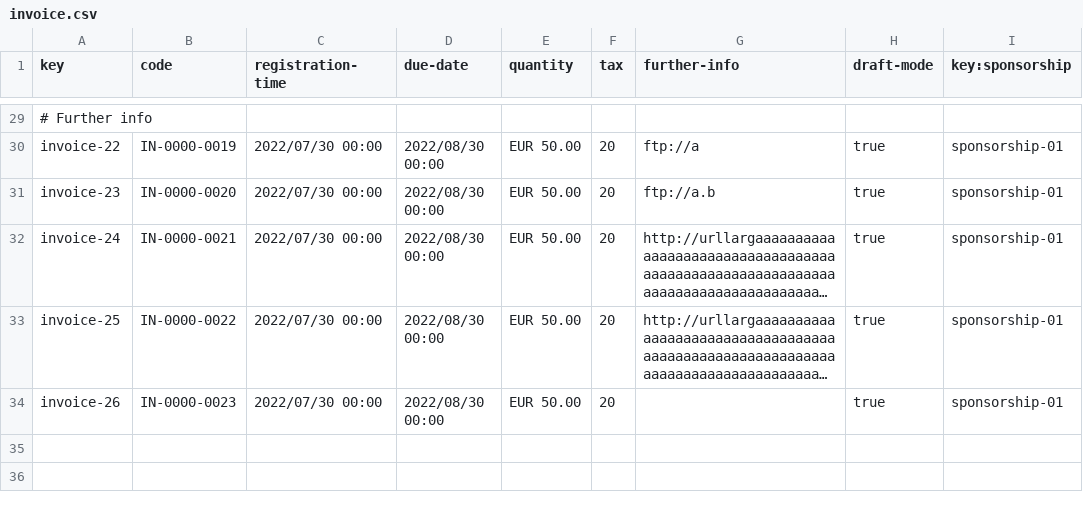
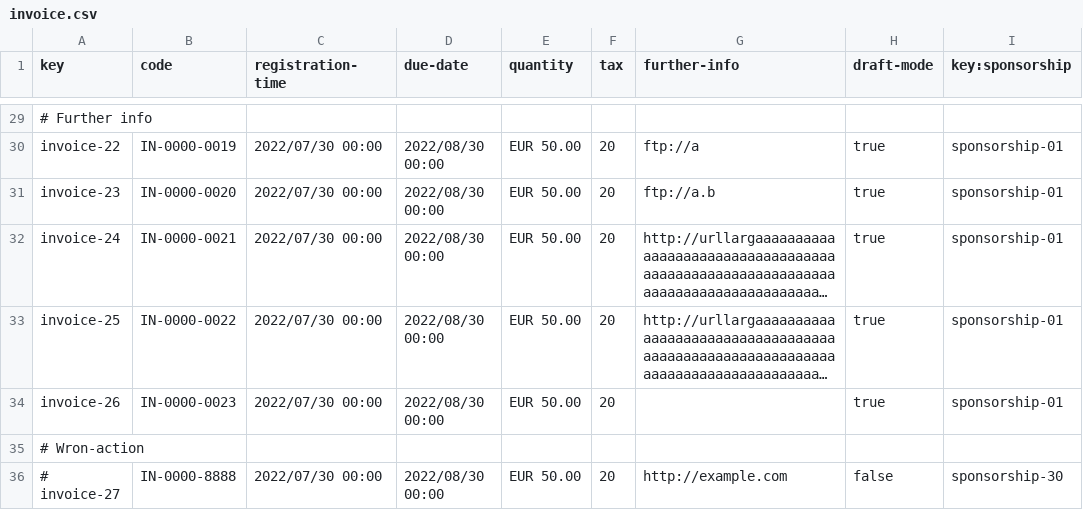
Before and after one commit to DP2-C1-009/Acme-SF-D01, a CSV file: src/main/webapp/WEB-INF/resources/sample-data/invoice.csv, drawn as a sheet; only a part is shown, gaps mark what is left out; long unchanged cells end in …; the diff names each change by its address in the sheet, - before the commit and + after, or states it on an @@ line.

```diff
--- a/src/main/webapp/WEB-INF/resources/sample-data/invoice.csv
+++ b/src/main/webapp/WEB-INF/resources/sample-data/invoice.csv
+row 35: # Wron-action
+row 36: # invoice-27 | IN-0000-8888 | 2022/07/30 00:00 | 2022/08/30 00:00 | EUR 50.00 | 20 | http://example.com | false | sponsorship-30
```
Also changed, not shown: src/main/webapp/WEB-INF/resources/sample-data/sponsorship.csv, 29 other files.
